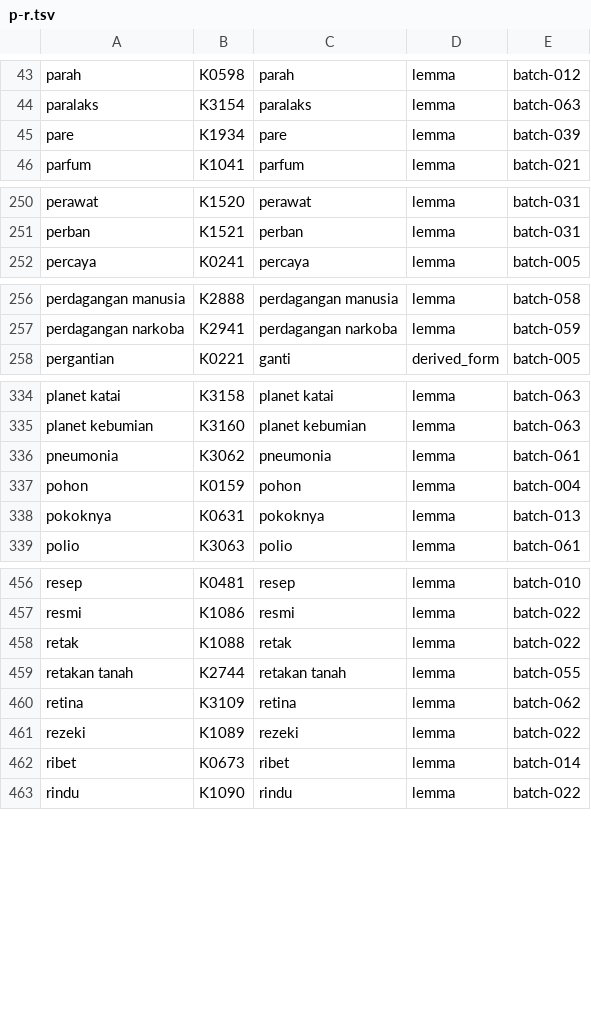
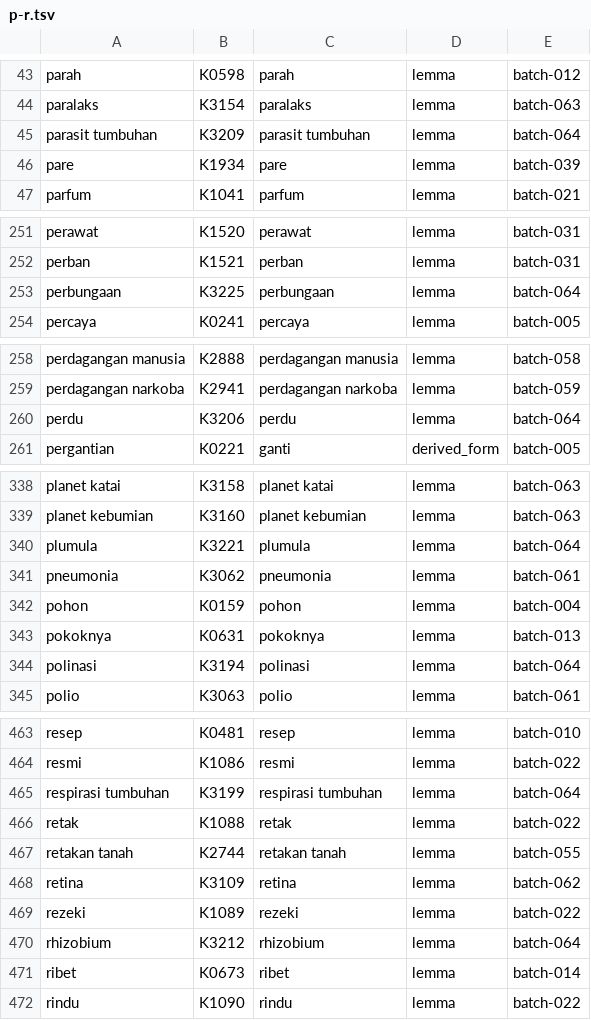
Before and after one commit to semoliginon-ops/Lexara-Chatbot, a TSV file: data/kamus/index/p-r.tsv, drawn as a sheet; only a part is shown, gaps mark what is left out; the diff covers the shown part only; the diff names each change by its address in the sheet, - before the commit and + after, or states it on an @@ line.

Commit message:
Index dictionary batch 064 in p-r shard

```diff
--- a/data/kamus/index/p-r.tsv
+++ b/data/kamus/index/p-r.tsv
+row 45: parasit tumbuhan | K3209 | parasit tumbuhan | lemma | batch-064
+row 253: perbungaan | K3225 | perbungaan | lemma | batch-064
+row 260: perdu | K3206 | perdu | lemma | batch-064
+row 340: plumula | K3221 | plumula | lemma | batch-064
+row 344: polinasi | K3194 | polinasi | lemma | batch-064
+row 465: respirasi tumbuhan | K3199 | respirasi tumbuhan | lemma | batch-064
+row 470: rhizobium | K3212 | rhizobium | lemma | batch-064
```
Also changed, not shown: 3 added rows elsewhere in this file.
